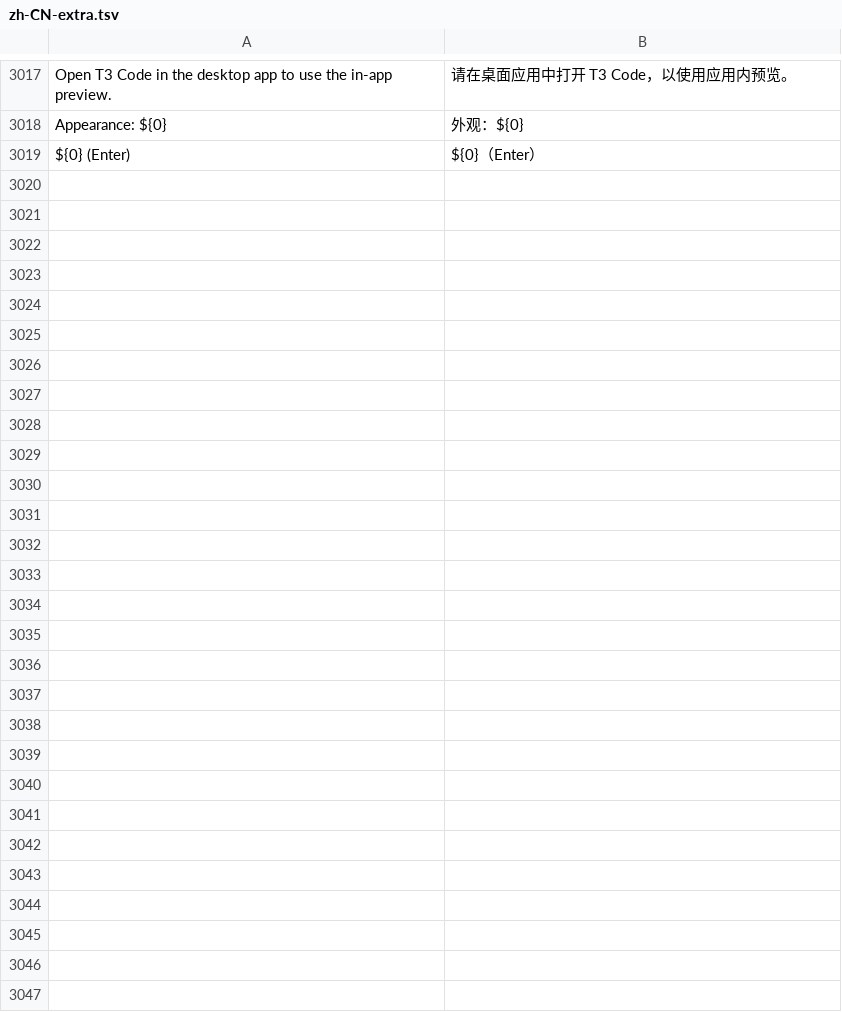
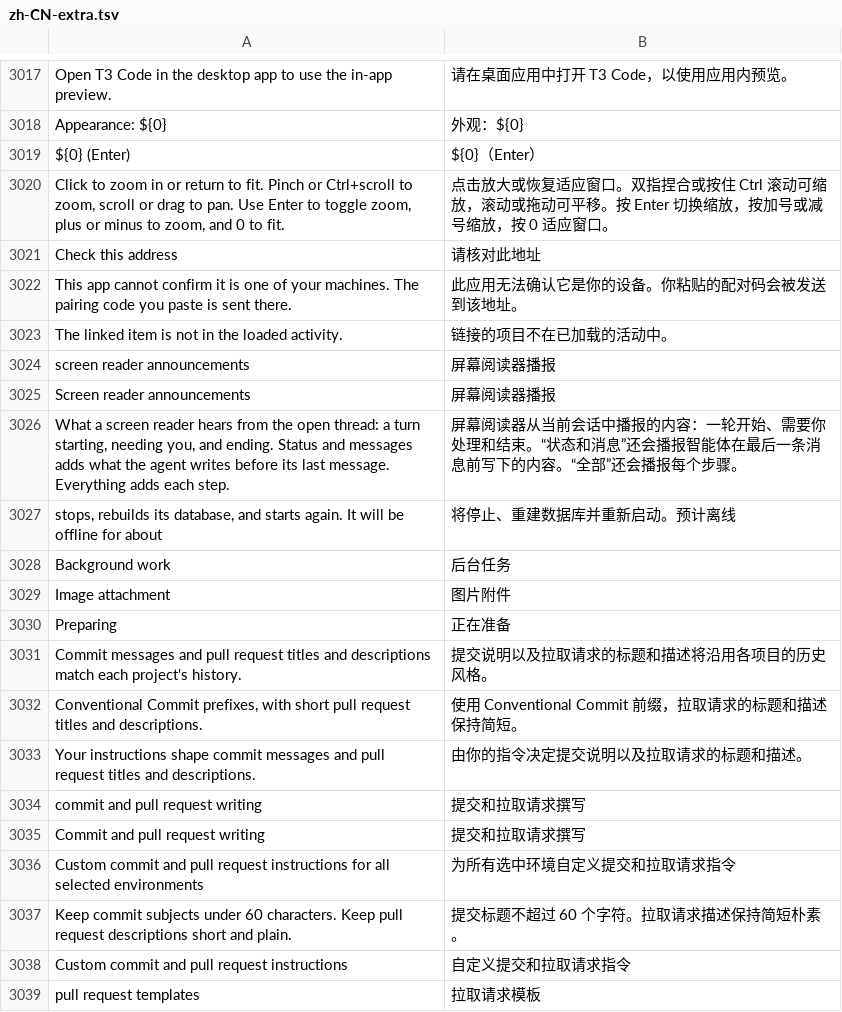
Before and after one commit to Codepql/t3code-zh-cn, a TSV file: zh-CN-extra.tsv, drawn as a sheet; only a part is shown, gaps mark what is left out; the diff covers the shown part only.

Commit message:
feat: remove version pinning and support any T3 Code build
Scan all frontend chunks of the installed build: known text is translated,
unknown text stays English. Rules are keyed by stable chunk names, display
maps match by content, and the command-label function is located by content.
Add T3 Code 0.1.9 strings and tools/build-dict.mjs; drop compatibility.json.
Release 0.1.0.

```diff
--- a/zh-CN-extra.tsv
+++ b/zh-CN-extra.tsv
@@ -3019 +3019,21 @@ Appearance: ${0}	外观：${0}
 ${0} (Enter)	${0}（Enter）
+Click to zoom in or return to fit. Pinch or Ctrl+scroll to zoom, scroll or drag to pan. Use Enter to toggle zoom, plus or minus to zoom, and 0 to fit.	点击放大或恢复适应窗口。双指捏合或按住 Ctrl 滚动可缩放，滚动或拖动可平移。按 Enter 切换缩放，按加号或减号缩放，按 0 适应窗口。
+Check this address	请核对此地址
+This app cannot confirm it is one of your machines. The pairing code you paste is sent there.	此应用无法确认它是你的设备。你粘贴的配对码会被发送到该地址。
+The linked item is not in the loaded activity.	链接的项目不在已加载的活动中。
+screen reader announcements	屏幕阅读器播报
+Screen reader announcements	屏幕阅读器播报
+What a screen reader hears from the open thread: a turn starting, needing you, and ending. Status and messages adds what the agent writes before its last message. Everything adds each step.	屏幕阅读器从当前会话中播报的内容：一轮开始、需要你处理和结束。“状态和消息”还会播报智能体在最后一条消息前写下的内容。“全部”还会播报每个步骤。
+ stops, rebuilds its database, and starts again. It will be offline for about 	将停止、重建数据库并重新启动。预计离线
+Background work	后台任务
+Image attachment	图片附件
+Preparing	正在准备
+Commit messages and pull request titles and descriptions match each project's history.	提交说明以及拉取请求的标题和描述将沿用各项目的历史风格。
+Conventional Commit prefixes, with short pull request titles and descriptions.	使用 Conventional Commit 前缀，拉取请求的标题和描述保持简短。
+Your instructions shape commit messages and pull request titles and descriptions.	由你的指令决定提交说明以及拉取请求的标题和描述。
+commit and pull request writing	提交和拉取请求撰写
+Commit and pull request writing	提交和拉取请求撰写
+Custom commit and pull request instructions for all selected environments	为所有选中环境自定义提交和拉取请求指令
+Keep commit subjects under 60 characters. Keep pull request descriptions short and plain.	提交标题不超过 60 个字符。拉取请求描述保持简短朴素。
+Custom commit and pull request instructions	自定义提交和拉取请求指令
+pull request templates	拉取请求模板
```
Also changed, not shown: 25 added rows elsewhere in this file, 14 other files.
